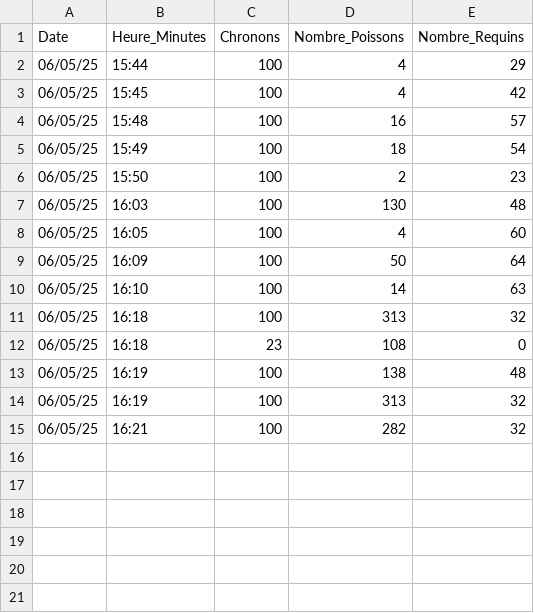
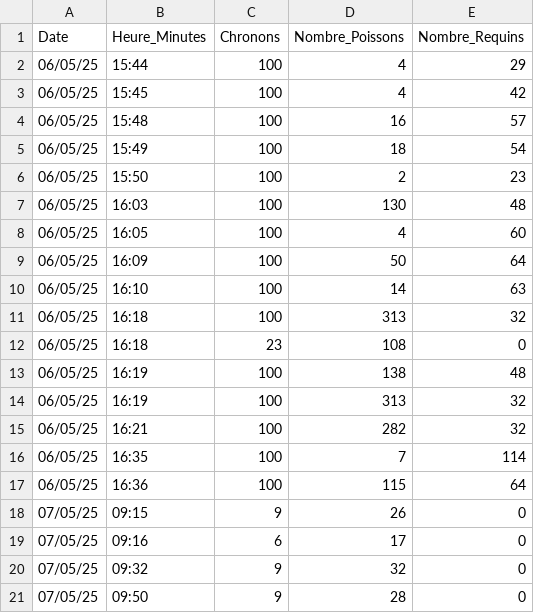
Before and after one commit to benjsant/wator_groupe1, a CSV file: history_wator_groupe1.csv, drawn as a sheet.

```diff
--- a/history_wator_groupe1.csv
+++ b/history_wator_groupe1.csv
@@ -15 +15,7 @@ Date,Heure_Minutes,Chronons,Nombre_Poissons,Nombre_Requins
 06/05/25,16:21,100,282,32
+06/05/25,16:35,100,7,114
+06/05/25,16:36,100,115,64
+07/05/25,09:15,9,26,0
+07/05/25,09:16,6,17,0
+07/05/25,09:32,9,32,0
+07/05/25,09:50,9,28,0
```
Also changed, not shown: 3 other files.
